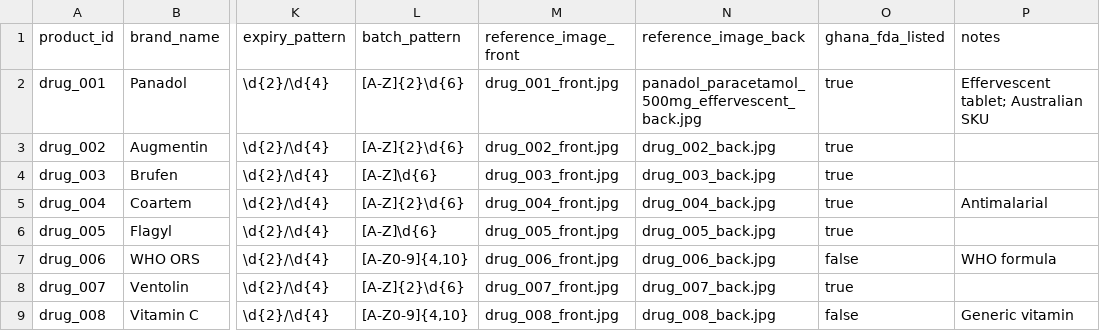
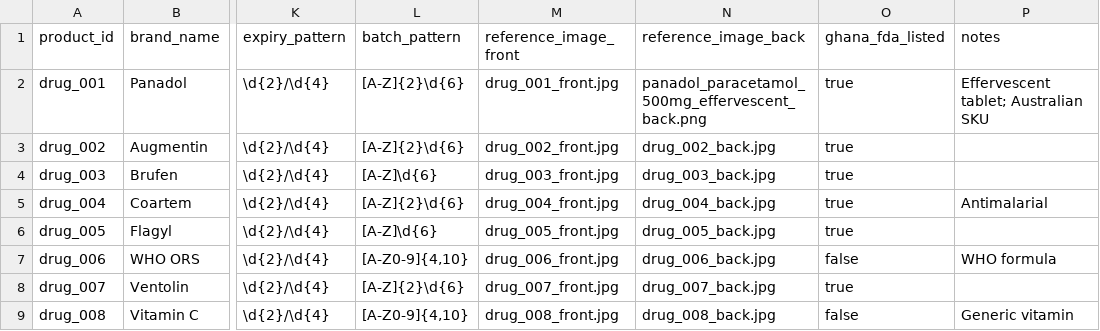
Before and after one commit to Julien-G-Man/verimed, a CSV file: backend/data/products.csv, drawn as a sheet; only a part is shown, gaps mark what is left out; the diff names each change by its address in the sheet, - before the commit and + after, or states it on an @@ line.

Commit message:
include panadol refernce image

```diff
--- a/backend/data/products.csv
+++ b/backend/data/products.csv
-N2 (reference_image_back): panadol_paracetamol_500mg_effervescent_back.jpg
+N2 (reference_image_back): panadol_paracetamol_500mg_effervescent_back.png
```
Also changed, not shown: 1 other file.
